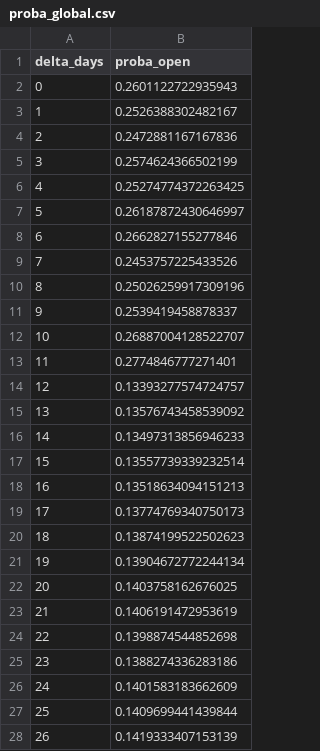
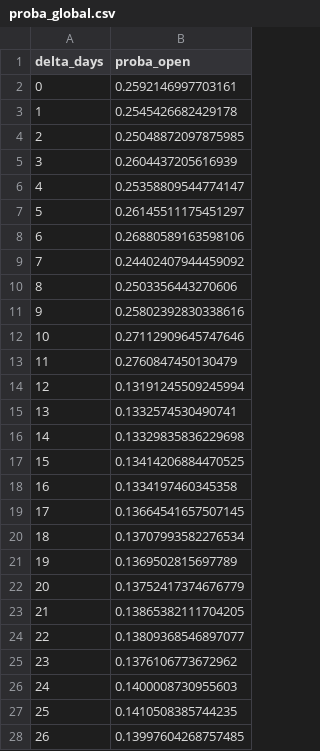
Before and after one commit to matteotoutain/ECM_2526_FinalProject, a CSV file: precomputed/proba_global.csv, drawn as a sheet; only a part is shown; the diff covers the shown part only.

```diff
--- a/precomputed/proba_global.csv
+++ b/precomputed/proba_global.csv
@@ -1,28 +1,28 @@
 delta_days,proba_open
-0,0.2601122722935943
-1,0.2526388302482167
-2,0.2472881167167836
-3,0.2574624366502199
-4,0.25274774372263425
-5,0.26187872430646997
-6,0.2662827155277846
-7,0.2453757225433526
-8,0.25026259917309196
-9,0.2539419458878337
-10,0.26887004128522707
-11,0.2774846777271401
-12,0.13393277574724757
-13,0.13576743458539092
-14,0.13497313856946233
-15,0.13557739339232514
-16,0.13518634094151213
-17,0.13774769340750173
-18,0.13874199522502623
-19,0.13904672772244134
-20,0.1403758162676025
-21,0.1406191472953619
-22,0.1398874544852698
-23,0.1388274336283186
-24,0.1401583183662609
-25,0.1409699441439844
-26,0.1419333407153139
+0,0.2592146997703161
+1,0.2545426682429178
+2,0.25048872097875985
+3,0.2604437205616939
+4,0.25358809544774147
+5,0.26145511175451297
+6,0.26880589163598106
+7,0.24402407944459092
+8,0.2503356443270606
+9,0.25802392830338616
+10,0.27112909645747646
+11,0.2760847450130479
+12,0.13191245509245994
+13,0.1332574530490741
+14,0.13329835836229698
+15,0.13414206884470525
+16,0.1334197460345358
+17,0.13664541657507145
+18,0.13707993582276534
+19,0.1369502815697789
+20,0.13752417374676779
+21,0.13865382111704205
+22,0.13809368546897077
+23,0.1376106773672962
+24,0.1400008730955603
+25,0.1410508385744235
+26,0.13997604268757485
```
Also changed, not shown: 4 edited cells elsewhere in this file, 2 other files.
